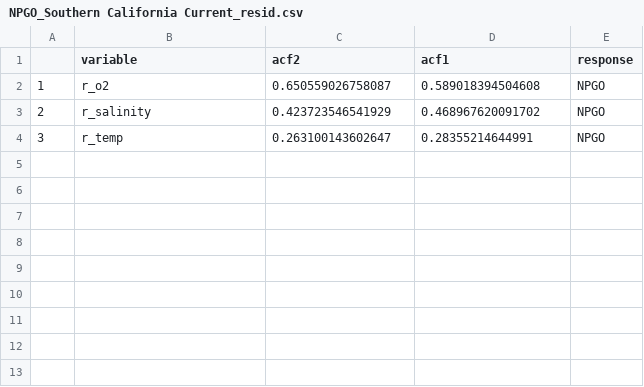
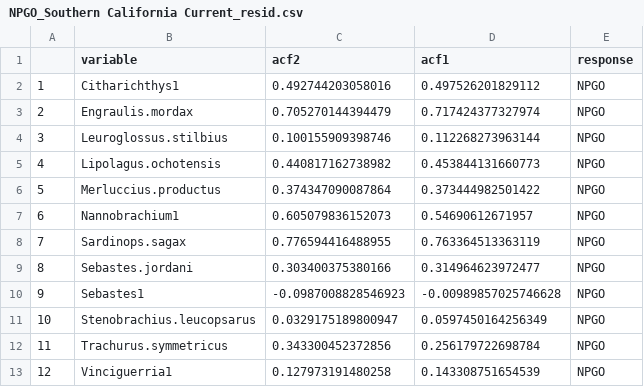
Before and after one commit to OcnAtmCouplingAndClimateForcing/non-som, a CSV file: output/NPGO_Southern California Current_resid.csv, drawn as a sheet.

```diff
--- a/output/NPGO_Southern California Current_resid.csv
+++ b/output/NPGO_Southern California Current_resid.csv
@@ -1,4 +1,13 @@
 "","variable","acf2","acf1","response"
-"1","r_o2","0.650559026758087","0.589018394504608","NPGO"
-"2","r_salinity","0.423723546541929","0.468967620091702","NPGO"
-"3","r_temp","0.263100143602647","0.28355214644991","NPGO"
+"1","Citharichthys1","0.492744203058016","0.497526201829112","NPGO"
+"2","Engraulis.mordax","0.705270144394479","0.717424377327974","NPGO"
+"3","Leuroglossus.stilbius","0.100155909398746","0.112268273963144","NPGO"
+"4","Lipolagus.ochotensis","0.440817162738982","0.453844131660773","NPGO"
+"5","Merluccius.productus","0.374347090087864","0.373444982501422","NPGO"
+"6","Nannobrachium1","0.605079836152073","0.54690612671957","NPGO"
+"7","Sardinops.sagax","0.776594416488955","0.763364513363119","NPGO"
+"8","Sebastes.jordani","0.303400375380166","0.314964623972477","NPGO"
+"9","Sebastes1","-0.0987008828546923","-0.00989857025746628","NPGO"
+"10","Stenobrachius.leucopsarus","0.0329175189800947","0.0597450164256349","NPGO"
+"11","Trachurus.symmetricus","0.343300452372856","0.256179722698784","NPGO"
+"12","Vinciguerria1","0.127973191480258","0.143308751654539","NPGO"
```
Also changed, not shown: models/npgo_environment_model_data.csv, output/NPGO_Bering Sea_resid.csv, 49 other files.
